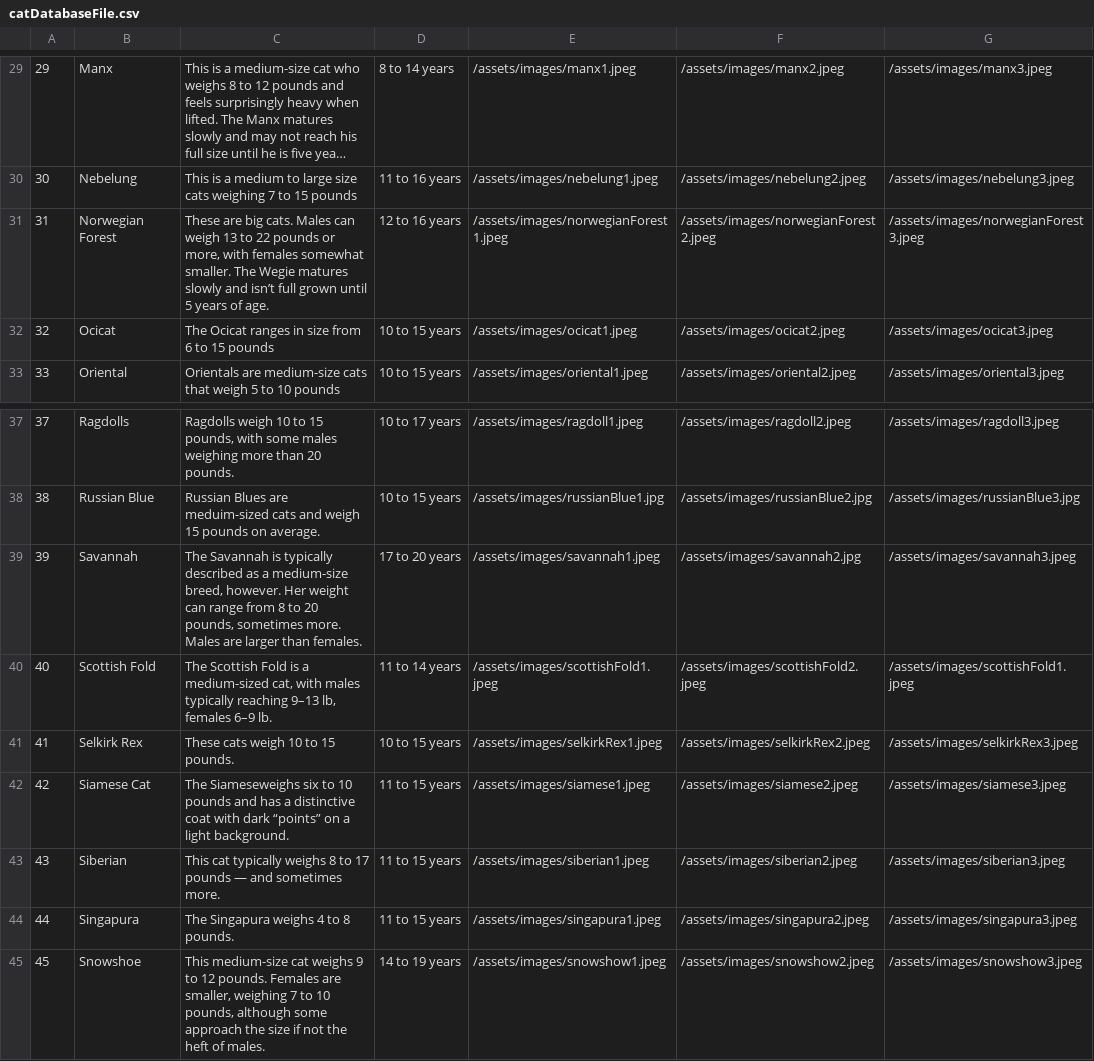
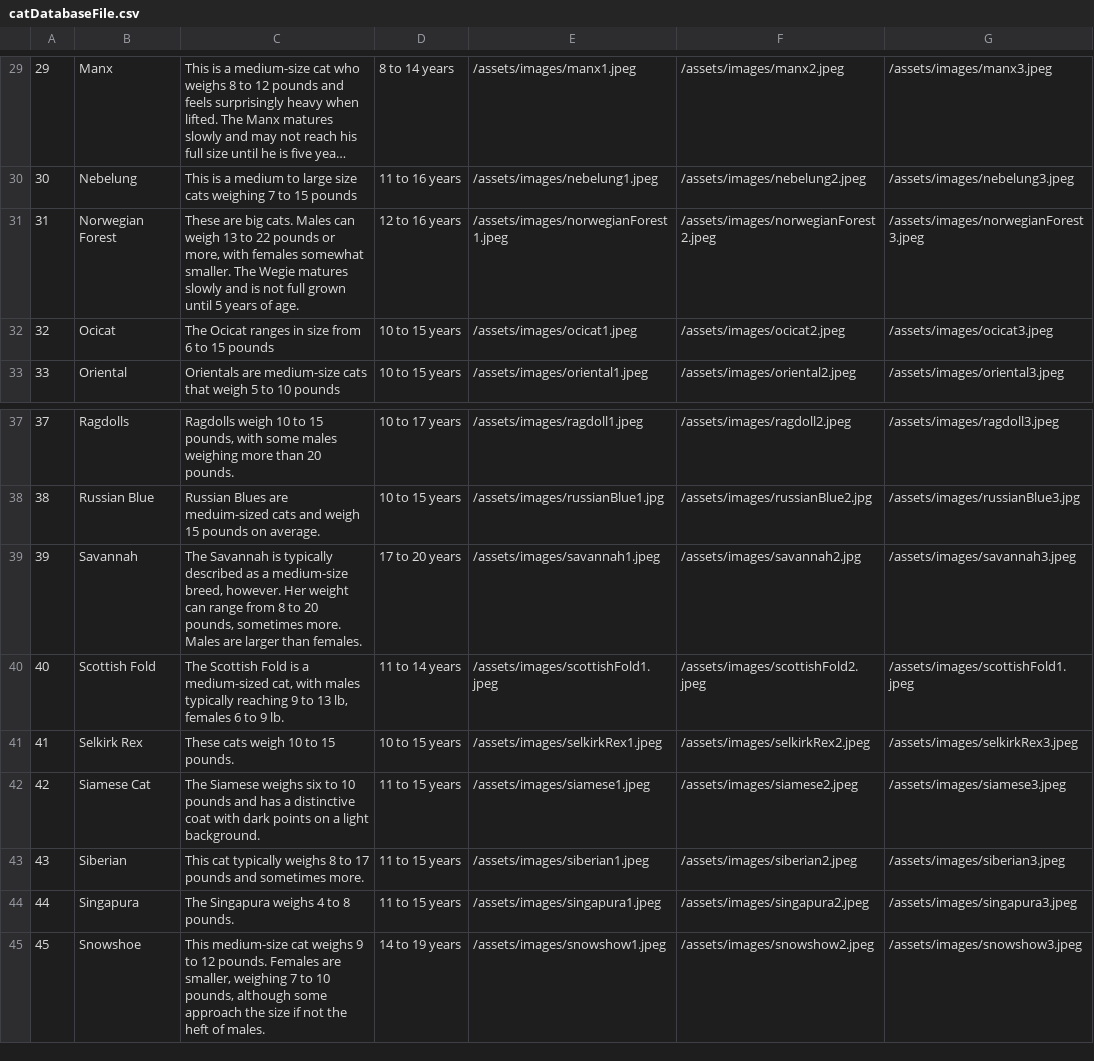
Before and after one commit to jzdulin/PetFinder, a CSV file: catDatabaseFile.csv, drawn as a sheet; only a part is shown, gaps mark what is left out; long unchanged cells end in …; the diff names each change by its address in the sheet, - before the commit and + after, or states it on an @@ line.

```diff
--- a/catDatabaseFile.csv
+++ b/catDatabaseFile.csv
-C31: …slowly and isn’t full grown…
+C31: …slowly and is not full grown…
-C40: …typically reaching 9–13 lb, females 6–9 lb.
+C40: …typically reaching 9 to 13 lb, females 6 to 9 lb.
-C42: The Siameseweighs six to 10 pounds and has a distinctive coat with dark “points” on a…
+C42: The Siamese weighs six to 10 pounds and has a distinctive coat with dark points on a…
-C43: …17 pounds — and sometimes…
+C43: …17 pounds and sometimes…
```
Also changed, not shown: 3 other files.
